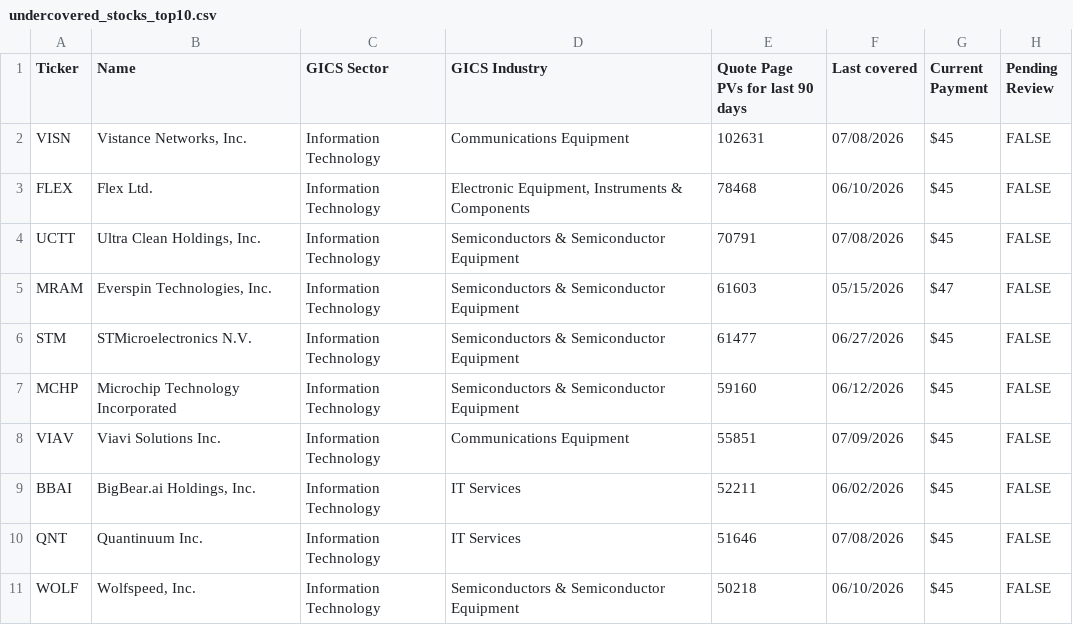
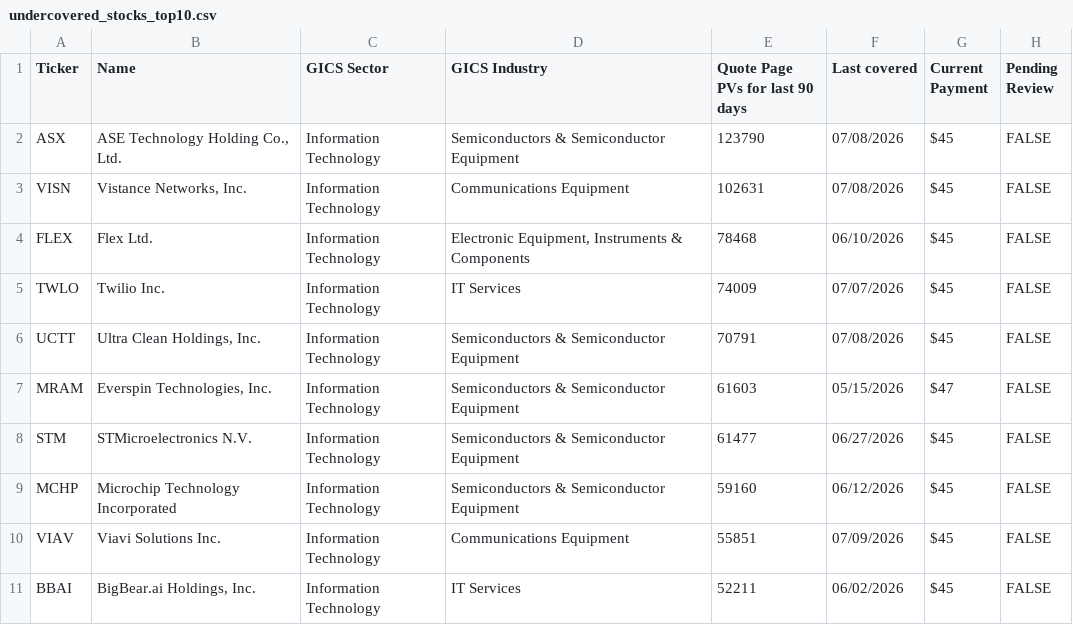
Before and after one commit to wail-shudar/SA-Scraper, a CSV file: data/undercovered_stocks_top10.csv, drawn as a sheet.

Commit message:
Update top 10 stock snapshot [skip ci]

```diff
--- a/data/undercovered_stocks_top10.csv
+++ b/data/undercovered_stocks_top10.csv
@@ -1,4 +1,6 @@
 Ticker,Name,GICS Sector,GICS Industry,Quote Page PVs for last 90 days,Last covered,Current Payment,Pending Review
+ASX,"ASE Technology Holding Co., Ltd.",Information Technology,Semiconductors & Semiconductor Equipment,123790,07/08/2026,$45,FALSE
 VISN,"Vistance Networks, Inc.",Information Technology,Communications Equipment,102631,07/08/2026,$45,FALSE
 FLEX,Flex Ltd.,Information Technology,"Electronic Equipment, Instruments & Components",78468,06/10/2026,$45,FALSE
+TWLO,Twilio Inc.,Information Technology,IT Services,74009,07/07/2026,$45,FALSE
 UCTT,"Ultra Clean Holdings, Inc.",Information Technology,Semiconductors & Semiconductor Equipment,70791,07/08/2026,$45,FALSE
@@ -9,3 +11 @@ VIAV,Viavi Solutions Inc.,Information Technology,Communications Equipment,55851,
 BBAI,"BigBear.ai Holdings, Inc.",Information Technology,IT Services,52211,06/02/2026,$45,FALSE
-QNT,Quantinuum Inc.,Information Technology,IT Services,51646,07/08/2026,$45,FALSE
-WOLF,"Wolfspeed, Inc.",Information Technology,Semiconductors & Semiconductor Equipment,50218,06/10/2026,$45,FALSE
```
